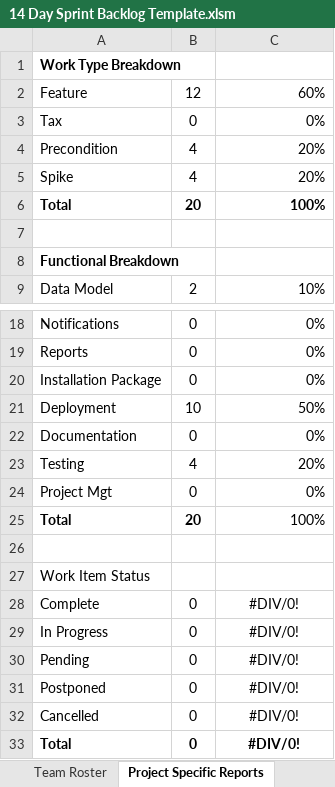
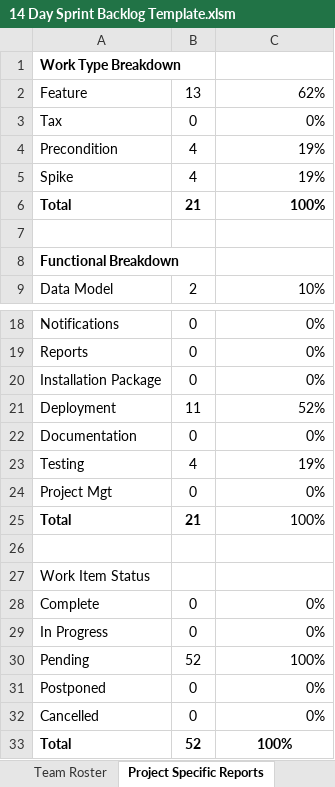
Before and after one commit to AnastasiaFe/EasyGo, an Excel workbook: docs/14 Day Sprint Backlog Template.xlsm, sheet Project Specific Reports, drawn as a sheet; only a part is shown, gaps mark what is left out; values as stored, in another font and other column widths than the file's, no borders; charts and pictures not drawn; the diff names each change by its address in the sheet, - before the commit and + after, or states it on an @@ line.

```diff
--- a/docs/14 Day Sprint Backlog Template.xlsm (sheet Project Specific Reports)
+++ b/docs/14 Day Sprint Backlog Template.xlsm (sheet Project Specific Reports)
-B2: 12
+B2: 13
-C2: 60%
+C2: 62%
-C4:C5: 20%
+C4:C5: 19%
-B6: 20
+B6: 21
-B21: 10
+B21: 11
-C21: 50%
+C21: 52%
-C23: 20%
+C23: 19%
-B25: 20
+B25: 21
-C28:C29: #DIV/0!
+C28:C29: 0%
-C28:C32 alignment: center
+C28:C32 alignment: right
-B30: 0
+B30: 52
-C30: #DIV/0!
+C30: 100%
-C31:C32: #DIV/0!
+C31:C32: 0%
-B33: 0
+B33: 52
-C33: #DIV/0!
+C33: 100%
```
Also changed, not shown: sheet Sprint, sheet Analysis, sheet Capacity, charts or pictures.
